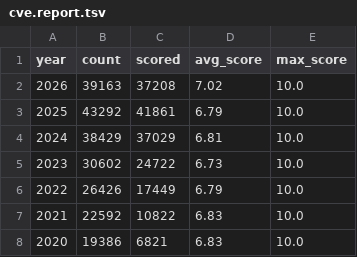
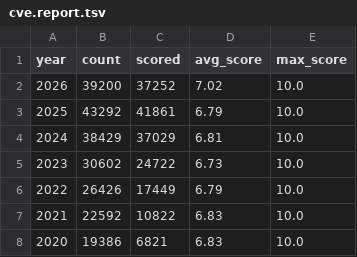
Before and after one commit to x-cmd/cve, a TSV file: report/cve.report.tsv, drawn as a sheet; only a part is shown.

Commit message:
data: refresh cve/cwe reports + inlined README (data 2026-08-04)

```diff
--- a/report/cve.report.tsv
+++ b/report/cve.report.tsv
@@ -1,3 +1,3 @@
 year	count	scored	avg_score	max_score
-2026	39163	37208	7.02	10.0
+2026	39200	37252	7.02	10.0
 2025	43292	41861	6.79	10.0
```
Also changed, not shown: report/cwe.top100.by-cve-count.report.tsv, report/cwe.top100.by-cve-count.since-2024.report.tsv, 6 other files.
